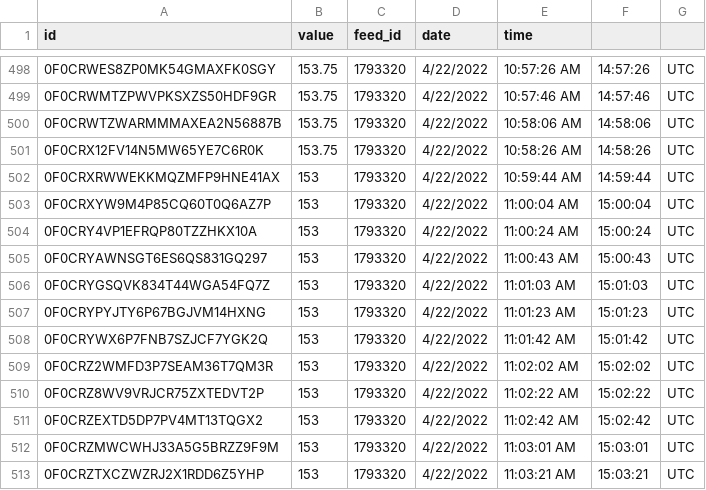
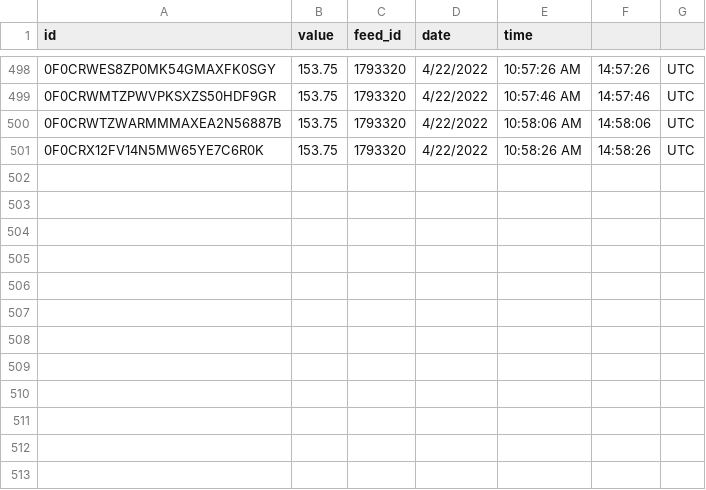
Before and after one commit to smitty444/IoT-Cellular-Dam-Water-Level-Sensor, a CSV file: field tests/04_21-04_22/stage_data.csv, drawn as a sheet; only a part is shown, gaps mark what is left out; the diff names each change by its address in the sheet, - before the commit and + after, or states it on an @@ line.

Commit message:
remove post-fieldtest data

```diff
--- a/field tests/04_21-04_22/stage_data.csv
+++ b/field tests/04_21-04_22/stage_data.csv
-row 502: 0F0CRXRWWEKKMQZMFP9HNE41AX | 153 | 1793320 | 4/22/2022 | 10:59:44 AM | 14:59:44 | UTC
-row 503: 0F0CRXYW9M4P85CQ60T0Q6AZ7P | 153 | 1793320 | 4/22/2022 | 11:00:04 AM | 15:00:04 | UTC
-row 504: 0F0CRY4VP1EFRQP80TZZHKX10A | 153 | 1793320 | 4/22/2022 | 11:00:24 AM | 15:00:24 | UTC
-row 505: 0F0CRYAWNSGT6ES6QS831GQ297 | 153 | 1793320 | 4/22/2022 | 11:00:43 AM | 15:00:43 | UTC
-row 506: 0F0CRYGSQVK834T44WGA54FQ7Z | 153 | 1793320 | 4/22/2022 | 11:01:03 AM | 15:01:03 | UTC
-row 507: 0F0CRYPYJTY6P67BGJVM14HXNG | 153 | 1793320 | 4/22/2022 | 11:01:23 AM | 15:01:23 | UTC
-row 508: 0F0CRYWX6P7FNB7SZJCF7YGK2Q | 153 | 1793320 | 4/22/2022 | 11:01:42 AM | 15:01:42 | UTC
-row 509: 0F0CRZ2WMFD3P7SEAM36T7QM3R | 153 | 1793320 | 4/22/2022 | 11:02:02 AM | 15:02:02 | UTC
-row 510: 0F0CRZ8WV9VRJCR75ZXTEDVT2P | 153 | 1793320 | 4/22/2022 | 11:02:22 AM | 15:02:22 | UTC
-row 511: 0F0CRZEXTD5DP7PV4MT13TQGX2 | 153 | 1793320 | 4/22/2022 | 11:02:42 AM | 15:02:42 | UTC
-row 512: 0F0CRZMWCWHJ33A5G5BRZZ9F9M | 153 | 1793320 | 4/22/2022 | 11:03:01 AM | 15:03:01 | UTC
-row 513: 0F0CRZTXCZWZRJ2X1RDD6Z5YHP | 153 | 1793320 | 4/22/2022 | 11:03:21 AM | 15:03:21 | UTC
```
Also changed, not shown: field tests/04_21-04_22/pressure_data.csv.
